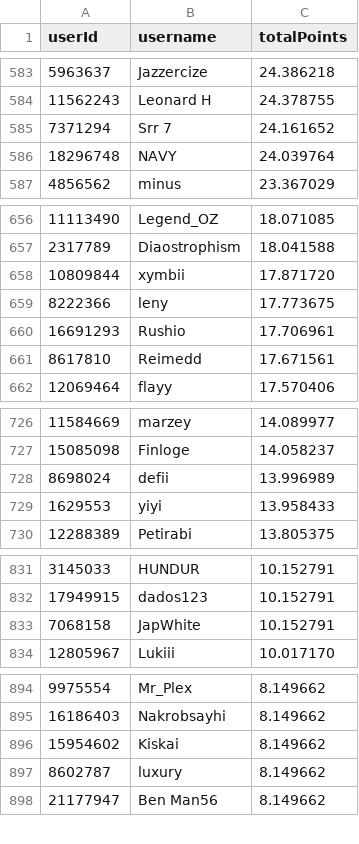
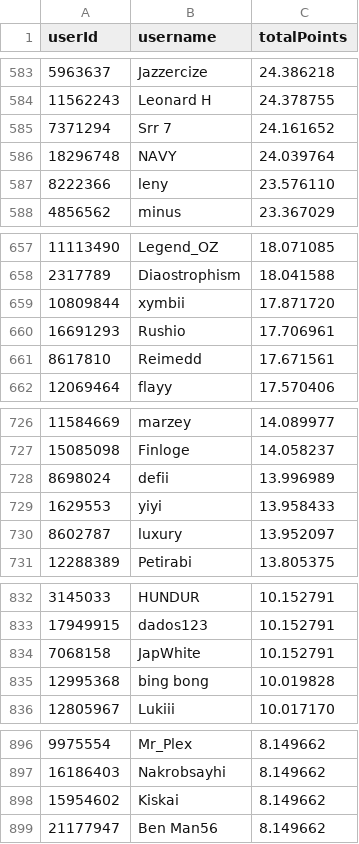
Before and after one commit to Naethanial/osudemonlist, a CSV file: web/data/leaderboard.csv, drawn as a sheet; only a part is shown, gaps mark what is left out; removed rows and columns are numbered as before the commit, all else as after; the diff covers the shown part only; the diff names each change by its address in the sheet, - before the commit and + after, or states it on an @@ line.

```diff
--- a/web/data/leaderboard.csv
+++ b/web/data/leaderboard.csv
+row 587: 8222366 | leny | 23.576110
-row 659: 8222366 | leny | 17.773675
+row 730: 8602787 | luxury | 13.952097
+row 835: 12995368 | bing bong | 10.019828
-row 897: 8602787 | luxury | 8.149662
```
Also changed, not shown: 5 added rows, 4 removed rows and 2 edited cells elsewhere in this file, 2 other files.
